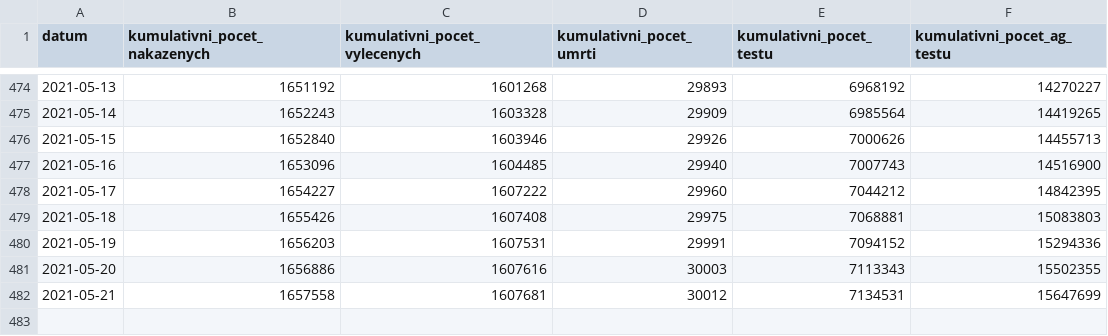
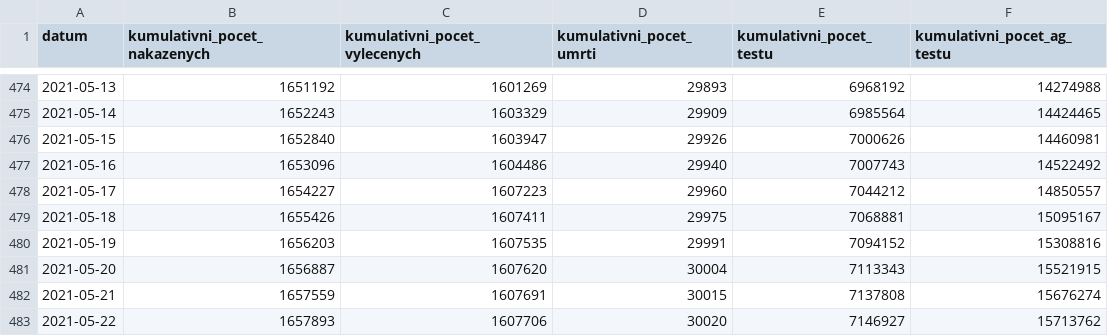
Before and after one commit to michalskop/mzcr-cz-covid-19-data, a CSV file: nakazeni-vyleceni-umrti-testy.csv, drawn as a sheet; only a part is shown, gaps mark what is left out; the diff covers the shown part only.

```diff
--- a/nakazeni-vyleceni-umrti-testy.csv
+++ b/nakazeni-vyleceni-umrti-testy.csv
@@ -474,9 +474,10 @@ datum,kumulativni_pocet_nakazenych,kumulativni_pocet_vylecenych,kumulativni_poce
-2021-05-13,1651192,1601268,29893,6968192,14270227
-2021-05-14,1652243,1603328,29909,6985564,14419265
-2021-05-15,1652840,1603946,29926,7000626,14455713
-2021-05-16,1653096,1604485,29940,7007743,14516900
-2021-05-17,1654227,1607222,29960,7044212,14842395
-2021-05-18,1655426,1607408,29975,7068881,15083803
-2021-05-19,1656203,1607531,29991,7094152,15294336
-2021-05-20,1656886,1607616,30003,7113343,15502355
-2021-05-21,1657558,1607681,30012,7134531,15647699
+2021-05-13,1651192,1601269,29893,6968192,14274988
+2021-05-14,1652243,1603329,29909,6985564,14424465
+2021-05-15,1652840,1603947,29926,7000626,14460981
+2021-05-16,1653096,1604486,29940,7007743,14522492
+2021-05-17,1654227,1607223,29960,7044212,14850557
+2021-05-18,1655426,1607411,29975,7068881,15095167
+2021-05-19,1656203,1607535,29991,7094152,15308816
+2021-05-20,1656887,1607620,30004,7113343,15521915
+2021-05-21,1657559,1607691,30015,7137808,15676274
+2021-05-22,1657893,1607706,30020,7146927,15713762
```
Also changed, not shown: 31 edited cells elsewhere in this file, hospitalizace.csv, mestske-casti.csv, 12 other files.
